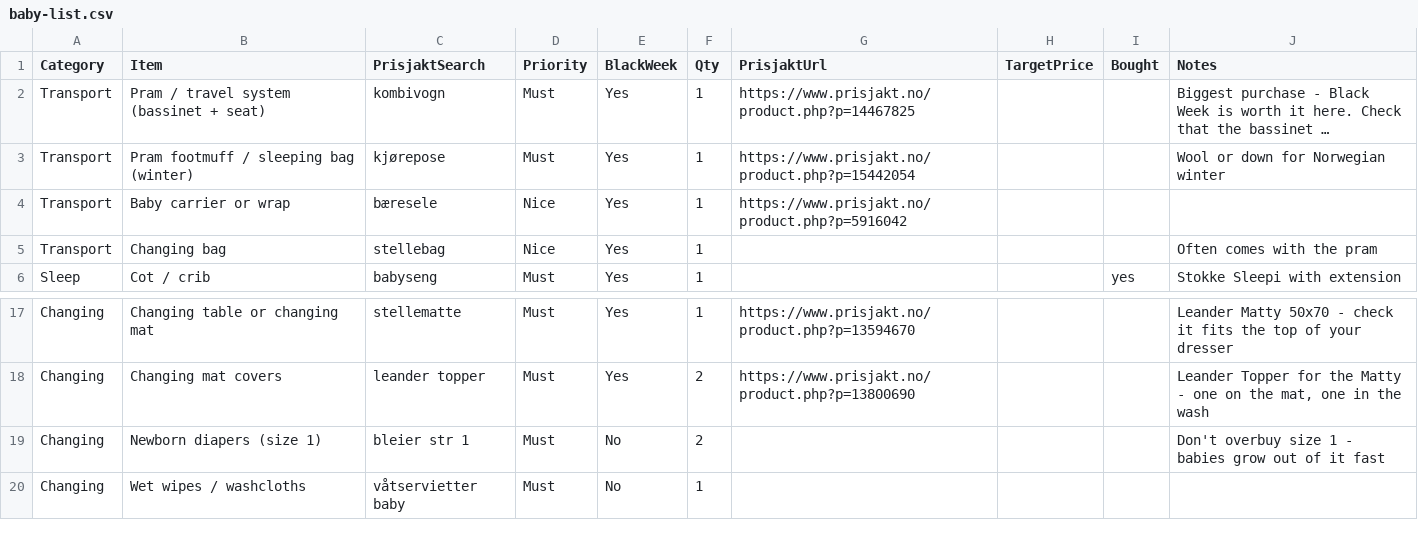
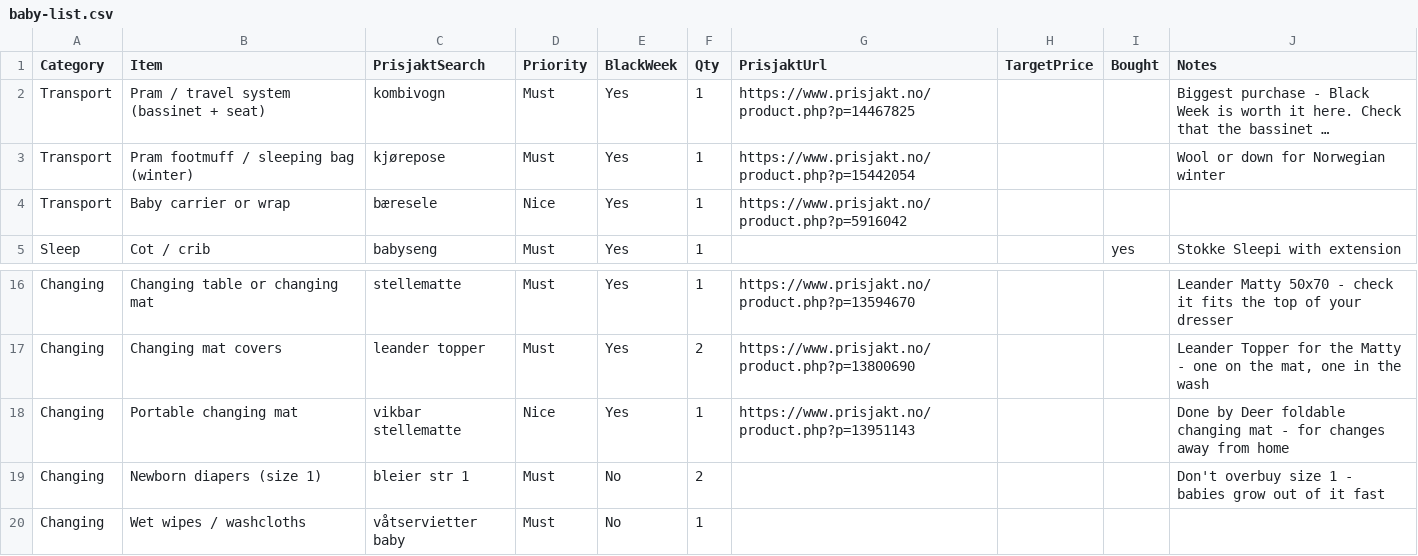
Before and after one commit to Kosarnm/Baby-equipments-price-list, a CSV file: baby-list.csv, drawn as a sheet; only a part is shown, gaps mark what is left out; long unchanged cells end in …; removed rows and columns are numbered as before the commit, all else as after; the diff names each change by its address in the sheet, - before the commit and + after, or states it on an @@ line.

```diff
--- a/baby-list.csv
+++ b/baby-list.csv
-row 5: Transport | Changing bag | stellebag | Nice | Yes | 1 |  |  |  | Often comes with the pram
+row 18: Changing | Portable changing mat | vikbar stellematte | Nice | Yes | 1 | https://www.prisjakt.no/product.php?p=13951143 |  |  | Done by Deer foldable changing mat - for changes away from home
```
